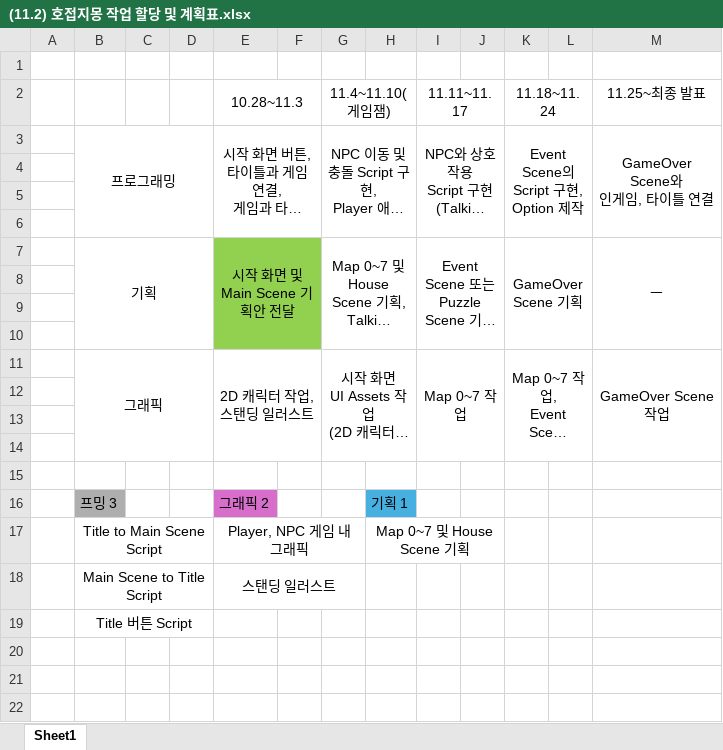
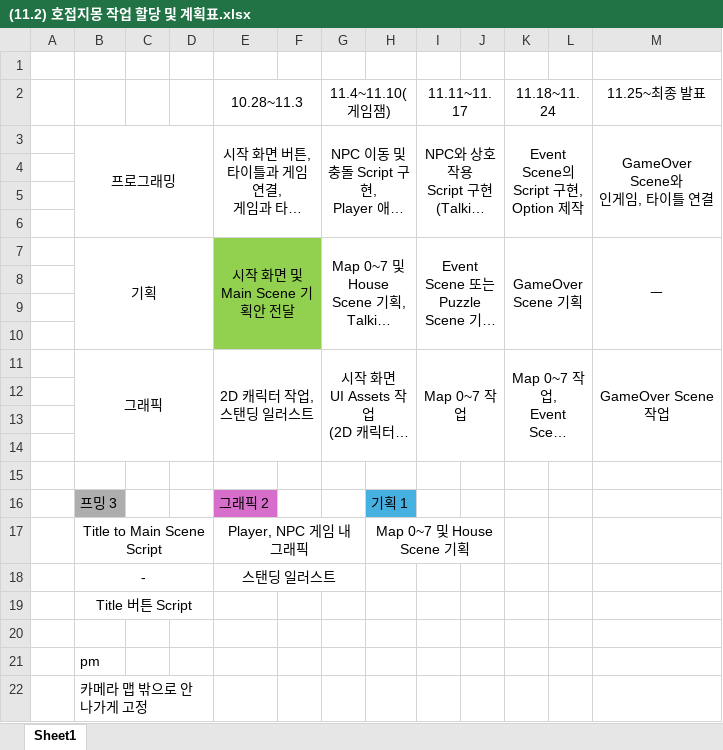
Before and after one commit to gth3283/SA-project, an Excel workbook: (11.2) 호접지몽 작업 할당 및 계획표.xlsx, sheet Sheet1, drawn as a sheet; long unchanged cells end in …; values as stored, in another font and other column widths than the file's, no borders; the diff names each change by its address in the sheet, - before the commit and + after, or states it on an @@ line.

```diff
--- a/(11.2) 호접지몽 작업 할당 및 계획표.xlsx (sheet Sheet1)
+++ b/(11.2) 호접지몽 작업 할당 및 계획표.xlsx (sheet Sheet1)
-B18: Main Scene to Title Script
+B18: -
+row 20: (empty)
+row 21:  | pm
+row 22:  | 카메라 맵 밖으로 안나가게 고정
```
Also changed, not shown: 3 other files.
